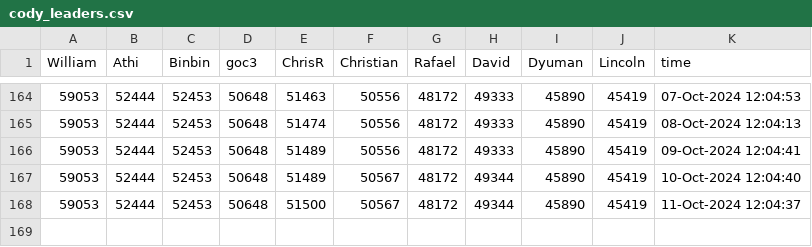
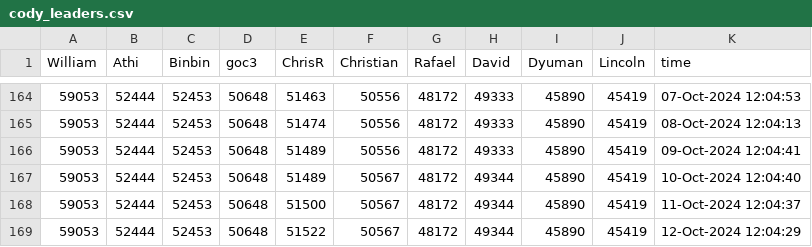
Before and after one commit to gulley/Scheduled-Task, a CSV file: Data/cody_leaders.csv, drawn as a sheet; only a part is shown, gaps mark what is left out.

```diff
--- a/Data/cody_leaders.csv
+++ b/Data/cody_leaders.csv
@@ -168 +168,2 @@ William,Athi,Binbin,goc3,ChrisR,Christian,Rafael,David,Dyuman,Lincoln,time
 59053,52444,52453,50648,51500,50567,48172,49344,45890,45419,11-Oct-2024 12:04:37
+59053,52444,52453,50648,51522,50567,48172,49344,45890,45419,12-Oct-2024 12:04:29
```
Also changed, not shown: 4 other files.
